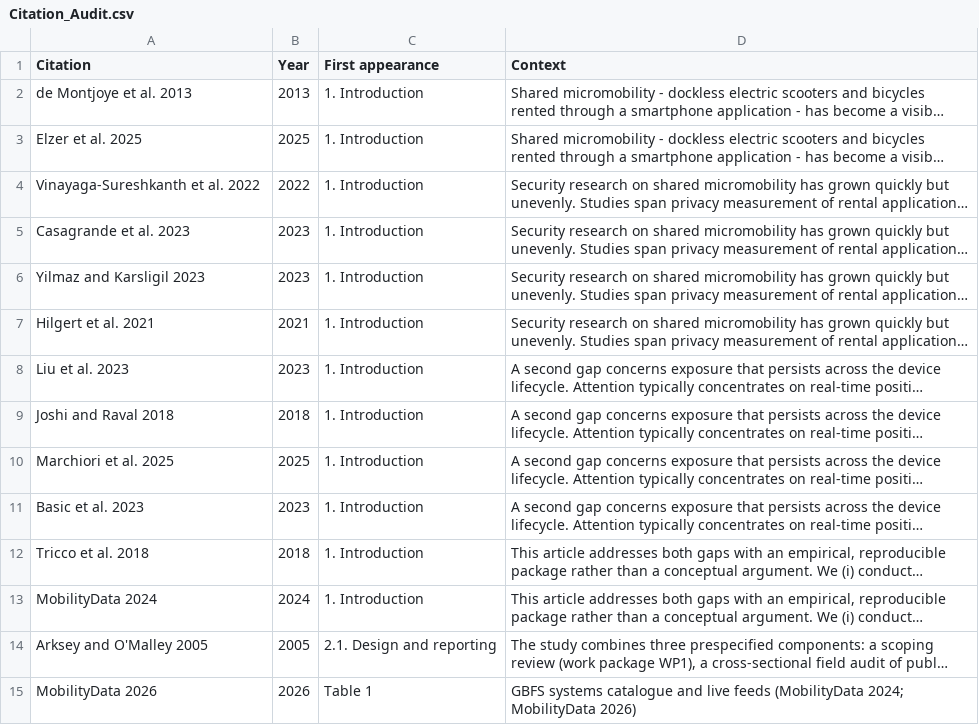
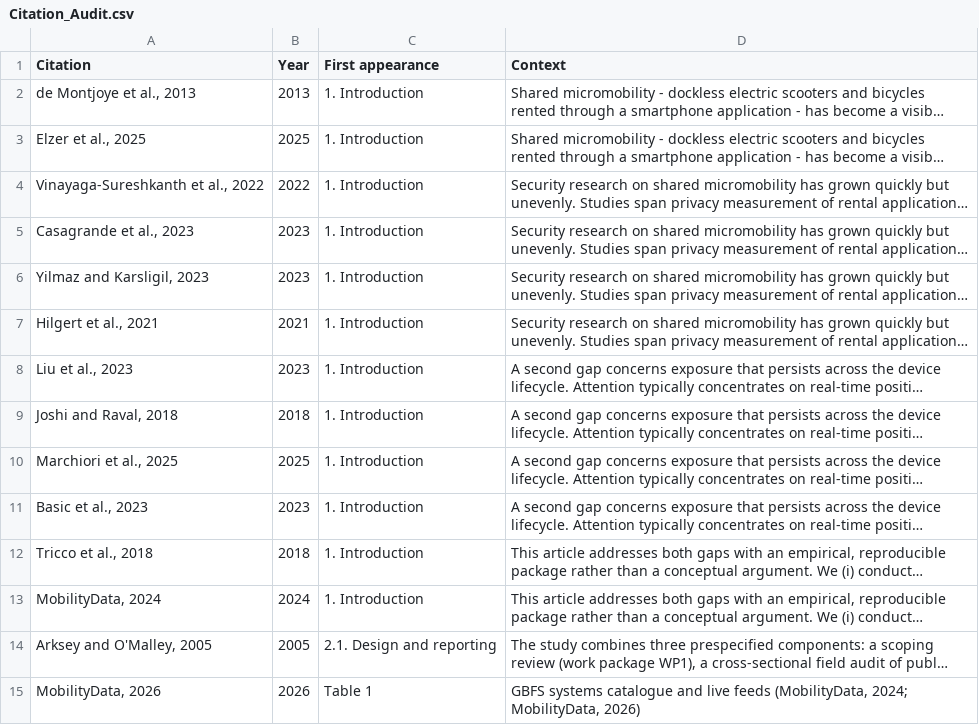
Before and after one commit to bougtoir/medical-accident-its-analysis, a CSV file: discharged_secrets_ijcip/output/Citation_Audit.csv, drawn as a sheet; only a part is shown; long unchanged cells end in …; the diff covers the shown part only; the diff names each change by its address in the sheet, - before the commit and + after, or states it on an @@ line.

```diff
--- a/discharged_secrets_ijcip/output/Citation_Audit.csv
+++ b/discharged_secrets_ijcip/output/Citation_Audit.csv
-A2 (Citation): de Montjoye et al. 2013
+A2 (Citation): de Montjoye et al., 2013
-A3 (Citation): Elzer et al. 2025
+A3 (Citation): Elzer et al., 2025
-A4 (Citation): Vinayaga-Sureshkanth et al. 2022
+A4 (Citation): Vinayaga-Sureshkanth et al., 2022
-A5 (Citation): Casagrande et al. 2023
+A5 (Citation): Casagrande et al., 2023
-A6 (Citation): Yilmaz and Karsligil 2023
+A6 (Citation): Yilmaz and Karsligil, 2023
-A7 (Citation): Hilgert et al. 2021
+A7 (Citation): Hilgert et al., 2021
-A8 (Citation): Liu et al. 2023
+A8 (Citation): Liu et al., 2023
-A9 (Citation): Joshi and Raval 2018
+A9 (Citation): Joshi and Raval, 2018
-A10 (Citation): Marchiori et al. 2025
+A10 (Citation): Marchiori et al., 2025
-A11 (Citation): Basic et al. 2023
+A11 (Citation): Basic et al., 2023
-A12 (Citation): Tricco et al. 2018
+A12 (Citation): Tricco et al., 2018
-A13 (Citation): MobilityData 2024
+A13 (Citation): MobilityData, 2024
-A14 (Citation): Arksey and O'Malley 2005
+A14 (Citation): Arksey and O'Malley, 2005
-A15 (Citation): MobilityData 2026
+A15 (Citation): MobilityData, 2026
-D15 (Context): …live feeds (MobilityData 2024; MobilityData 2026)
+D15 (Context): …live feeds (MobilityData, 2024; MobilityData, 2026)
```
Also changed, not shown: 27 edited cells elsewhere in this file, discharged_secrets_ijcip/output/Reference_Verification.csv, 29 other files.
